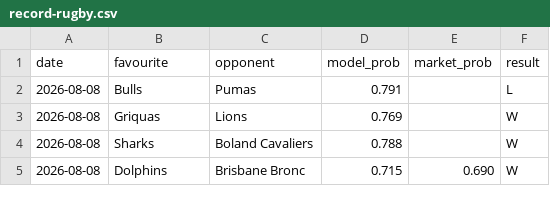
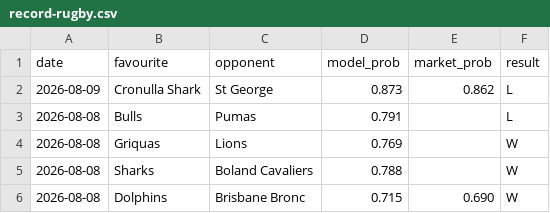
Before and after one commit to Altora-Analytics/altora-analytics, a CSV file: record-rugby.csv, drawn as a sheet; only a part is shown.

```diff
--- a/record-rugby.csv
+++ b/record-rugby.csv
@@ -1,2 +1,3 @@
 date,favourite,opponent,model_prob,market_prob,result
+2026-08-09,Cronulla Shark,St George,0.873,0.862,L
 2026-08-08,Bulls,Pumas,0.791,,L
```
Also changed, not shown: record-esports.csv, record-snooker.csv, 10 other files.
